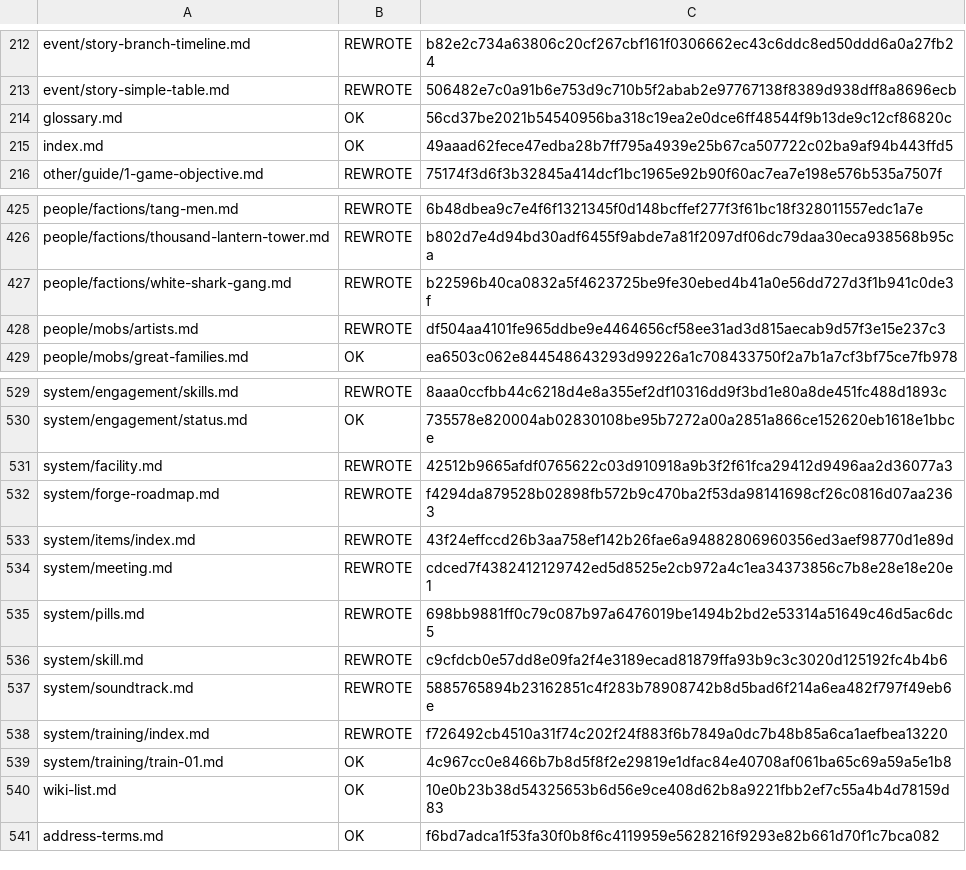
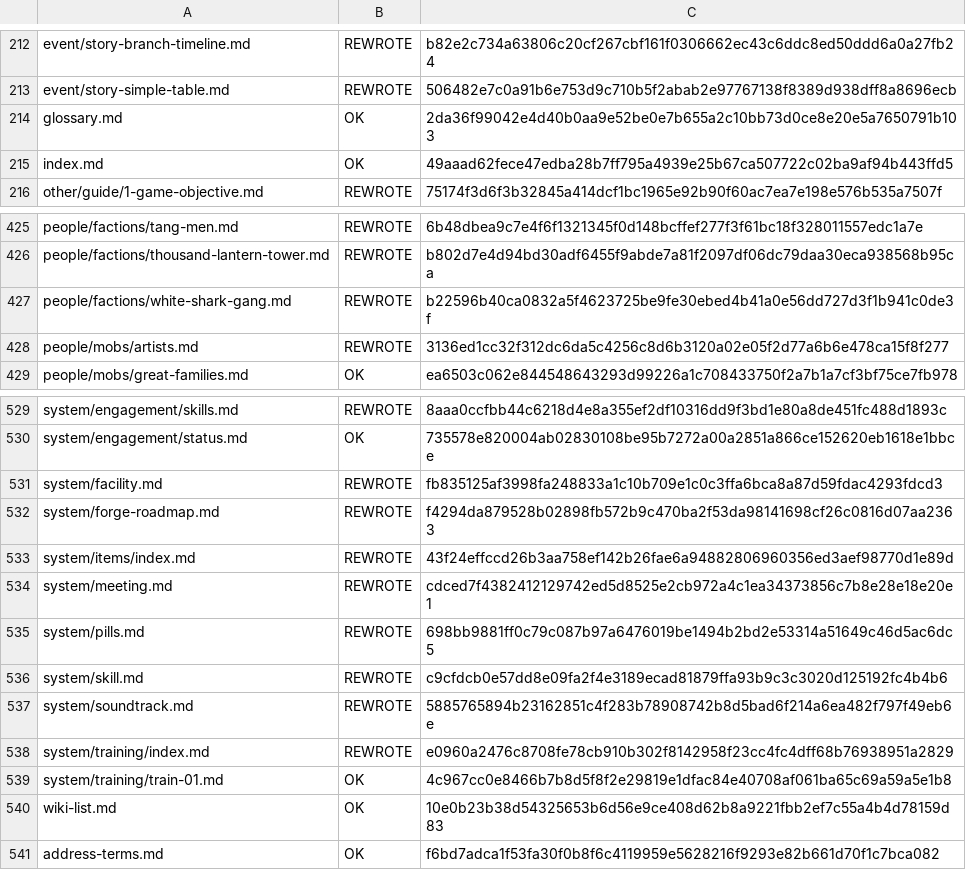
Before and after one commit to NEXTAltair/LoM-wiki, a TSV file: tools/ja-translation-ledger.tsv, drawn as a sheet; only a part is shown, gaps mark what is left out.

```diff
--- a/tools/ja-translation-ledger.tsv
+++ b/tools/ja-translation-ledger.tsv
@@ -213,3 +213,3 @@ event/story-branch-timeline.md	REWROTE	b82e2c734a63806c20cf267cbf161f0306662ec43
 event/story-simple-table.md	REWROTE	506482e7c0a91b6e753d9c710b5f2abab2e97767138f8389d938dff8a8696ecb
-glossary.md	OK	56cd37be2021b54540956ba318c19ea2e0dce6ff48544f9b13de9c12cf86820c
+glossary.md	OK	2da36f99042e4d40b0aa9e52be0e7b655a2c10bb73d0ce8e20e5a7650791b103
 index.md	OK	49aaad62fece47edba28b7ff795a4939e25b67ca507722c02ba9af94b443ffd5
@@ -427,3 +427,3 @@ people/factions/thousand-lantern-tower.md	REWROTE	b802d7e4d94bd30adf6455f9abde7a
 people/factions/white-shark-gang.md	REWROTE	b22596b40ca0832a5f4623725be9fe30ebed4b41a0e56dd727d3f1b941c0de3f
-people/mobs/artists.md	REWROTE	df504aa4101fe965ddbe9e4464656cf58ee31ad3d815aecab9d57f3e15e237c3
+people/mobs/artists.md	REWROTE	3136ed1cc32f312dc6da5c4256c8d6b3120a02e05f2d77a6b6e478ca15f8f277
 people/mobs/great-families.md	OK	ea6503c062e844548643293d99226a1c708433750f2a7b1a7cf3bf75ce7fb978
@@ -530,3 +530,3 @@ system/engagement/skills.md	REWROTE	8aaa0ccfbb44c6218d4e8a355ef2df10316dd9f3bd1e
 system/engagement/status.md	OK	735578e820004ab02830108be95b7272a00a2851a866ce152620eb1618e1bbce
-system/facility.md	REWROTE	42512b9665afdf0765622c03d910918a9b3f2f61fca29412d9496aa2d36077a3
+system/facility.md	REWROTE	fb835125af3998fa248833a1c10b709e1c0c3ffa6bca8a87d59fdac4293fdcd3
 system/forge-roadmap.md	REWROTE	f4294da879528b02898fb572b9c470ba2f53da98141698cf26c0816d07aa2363
@@ -537,3 +537,3 @@ system/skill.md	REWROTE	c9cfdcb0e57dd8e09fa2f4e3189ecad81879ffa93b9c3c3020d12519
 system/soundtrack.md	REWROTE	5885765894b23162851c4f283b78908742b8d5bad6f214a6ea482f797f49eb6e
-system/training/index.md	REWROTE	f726492cb4510a31f74c202f24f883f6b7849a0dc7b48b85a6ca1aefbea13220
+system/training/index.md	REWROTE	e0960a2476c8708fe78cb910b302f8142958f23cc4fc4dff68b76938951a2829
 system/training/train-01.md	OK	4c967cc0e8466b7b8d5f8f2e29819e1dfac84e40708af061ba65c69a59a5e1b8
```
Also changed, not shown: 4 other files.
